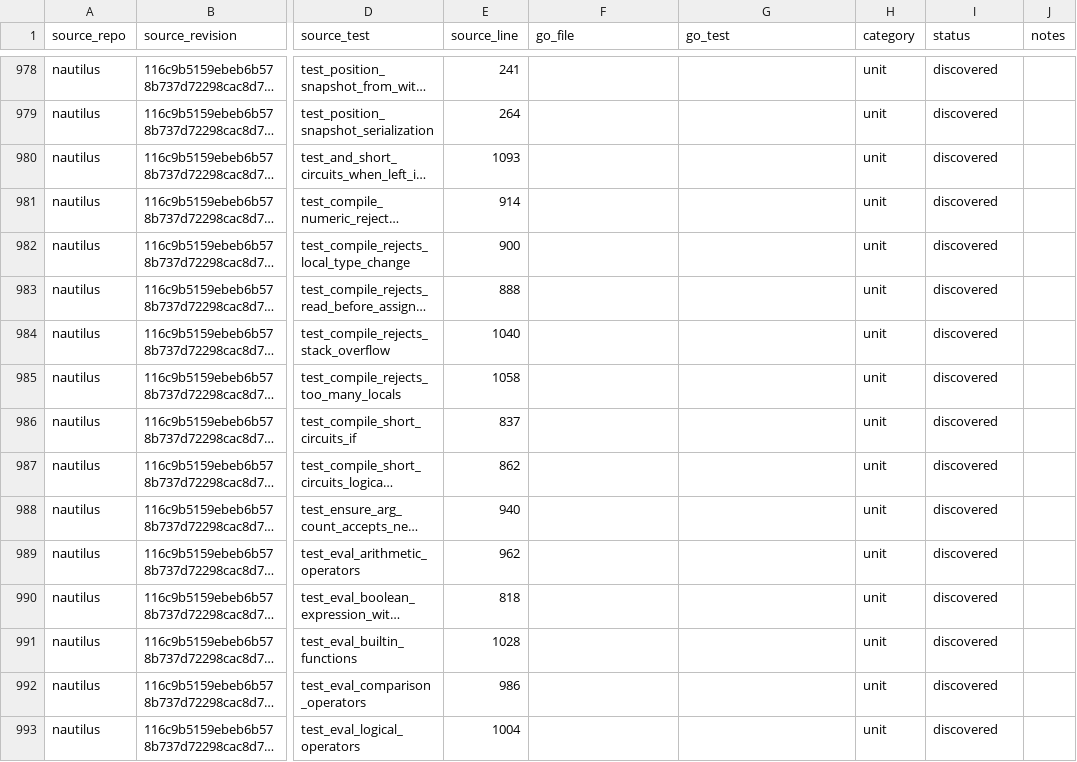
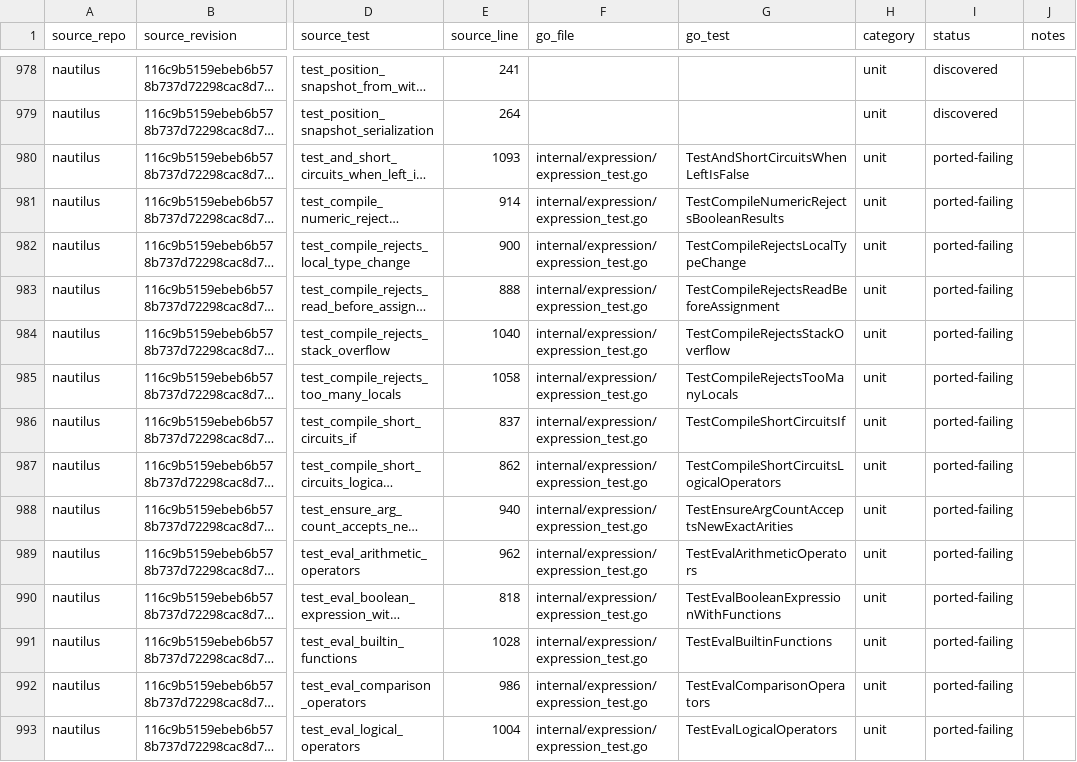
Before and after one commit to pbrazdil/platformgo, a CSV file: ports/test-port-map.csv, drawn as a sheet; only a part is shown, gaps mark what is left out; long unchanged cells end in …; the diff covers the shown part only; the diff names each change by its address in the sheet, - before the commit and + after, or states it on an @@ line.

Commit message:
test(expression): port formula specifications

```diff
--- a/ports/test-port-map.csv
+++ b/ports/test-port-map.csv
-F980:F993 (go_file): (empty)
+F980:F993 (go_file): internal/expression/expression_test.go
-G980 (go_test): (empty)
+G980 (go_test): TestAndShortCircuitsWhenLeftIsFalse
-I980:I993 (status): discovered
+I980:I993 (status): ported-failing
-G981 (go_test): (empty)
+G981 (go_test): TestCompileNumericRejectsBooleanResults
-G982 (go_test): (empty)
+G982 (go_test): TestCompileRejectsLocalTypeChange
-G983 (go_test): (empty)
+G983 (go_test): TestCompileRejectsReadBeforeAssignment
-G984 (go_test): (empty)
+G984 (go_test): TestCompileRejectsStackOverflow
-G985 (go_test): (empty)
+G985 (go_test): TestCompileRejectsTooManyLocals
-G986 (go_test): (empty)
+G986 (go_test): TestCompileShortCircuitsIf
-G987 (go_test): (empty)
+G987 (go_test): TestCompileShortCircuitsLogicalOperators
-G988 (go_test): (empty)
+G988 (go_test): TestEnsureArgCountAcceptsNewExactArities
-G989 (go_test): (empty)
+G989 (go_test): TestEvalArithmeticOperators
-G990 (go_test): (empty)
+G990 (go_test): TestEvalBooleanExpressionWithFunctions
-G991 (go_test): (empty)
+G991 (go_test): TestEvalBuiltinFunctions
-G992 (go_test): (empty)
+G992 (go_test): TestEvalComparisonOperators
-G993 (go_test): (empty)
+G993 (go_test): TestEvalLogicalOperators
```
Also changed, not shown: 69 edited cells elsewhere in this file, 1 other file.
